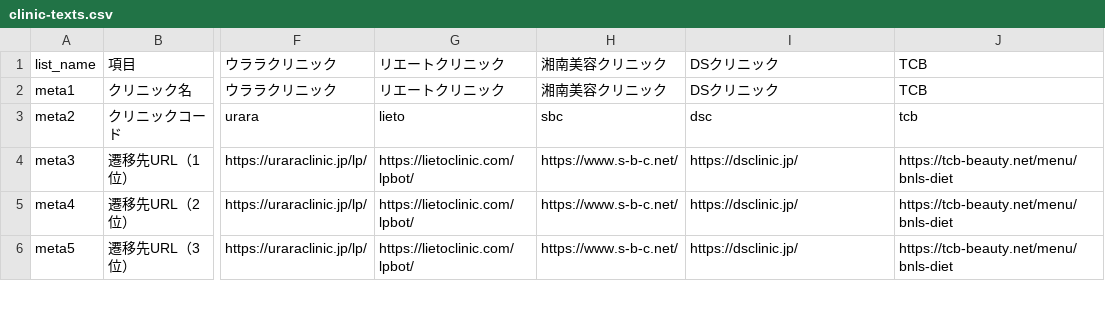
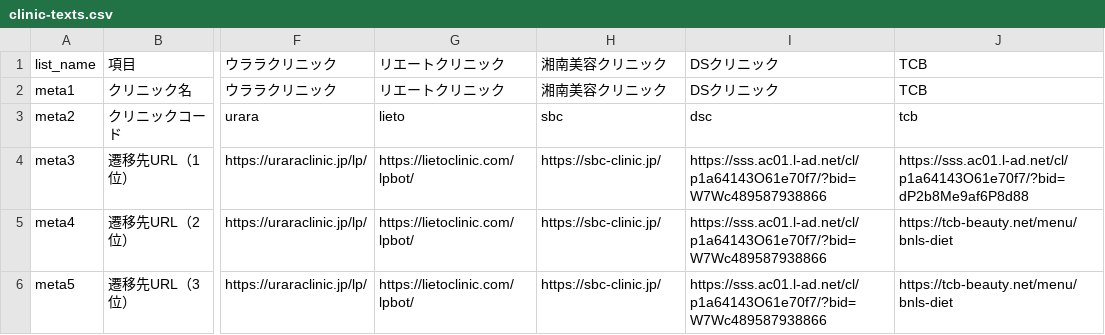
Before and after one commit to senjinholdings/GSA_Medical_Diet, a CSV file: injection-lipolysis001/data/clinic_text/clinic-texts.csv, drawn as a sheet; only a part is shown, gaps mark what is left out; the diff covers the shown part only; the diff names each change by its address in the sheet, - before the commit and + after, or states it on an @@ line.

```diff
--- a/injection-lipolysis001/data/clinic_text/clinic-texts.csv
+++ b/injection-lipolysis001/data/clinic_text/clinic-texts.csv
-H4:H6: https://www.s-b-c.net/
+H4:H6: https://sbc-clinic.jp/
-I4:I6: https://dsclinic.jp/
+I4:I6: https://sss.ac01.l-ad.net/cl/p1a64143O61e70f7/?bid=W7Wc489587938866
-J4: https://tcb-beauty.net/menu/bnls-diet
+J4: https://sss.ac01.l-ad.net/cl/p1a64143O61e70f7/?bid=dP2b8Me9af6P8d88
```
Also changed, not shown: 7 edited cells elsewhere in this file, coolsculpting/data/clinic_text/clinic-texts.csv, cryolipolysis/data/clinic_text/clinic-texts.csv, 9 other files.
